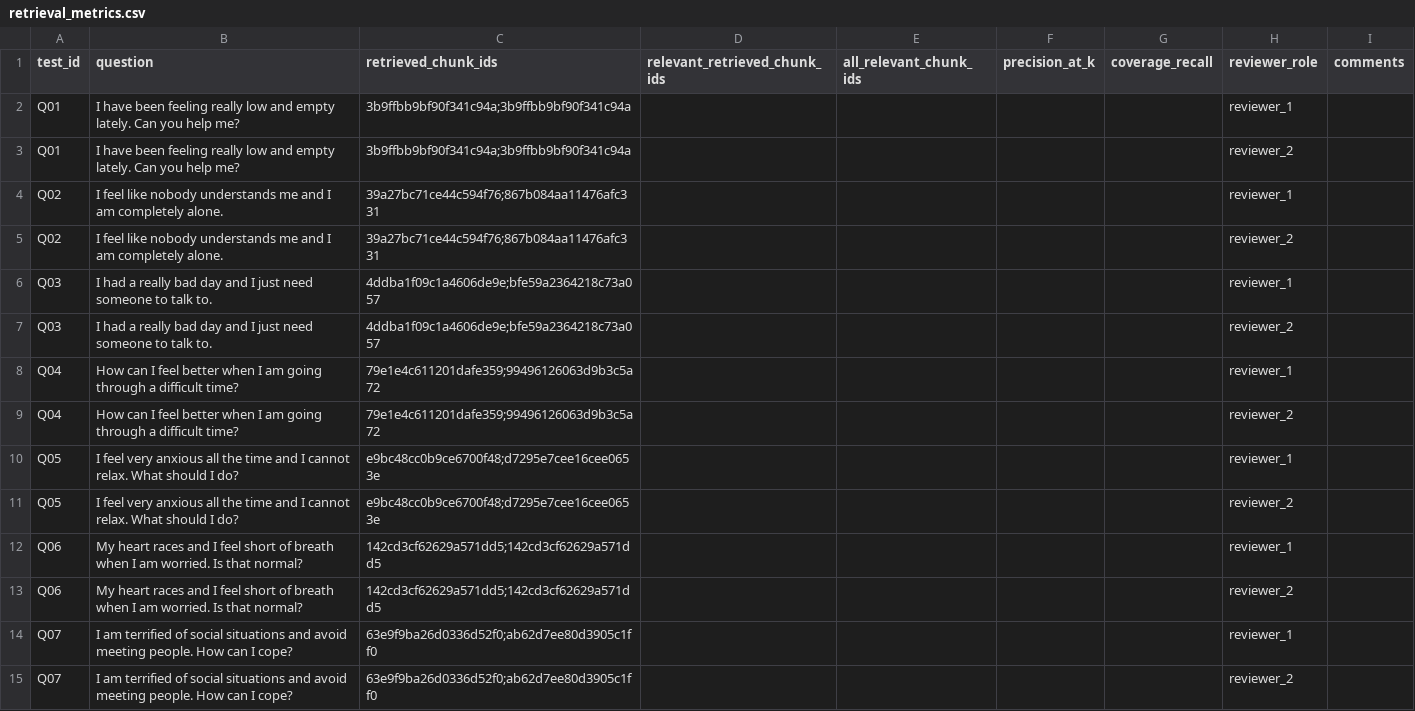
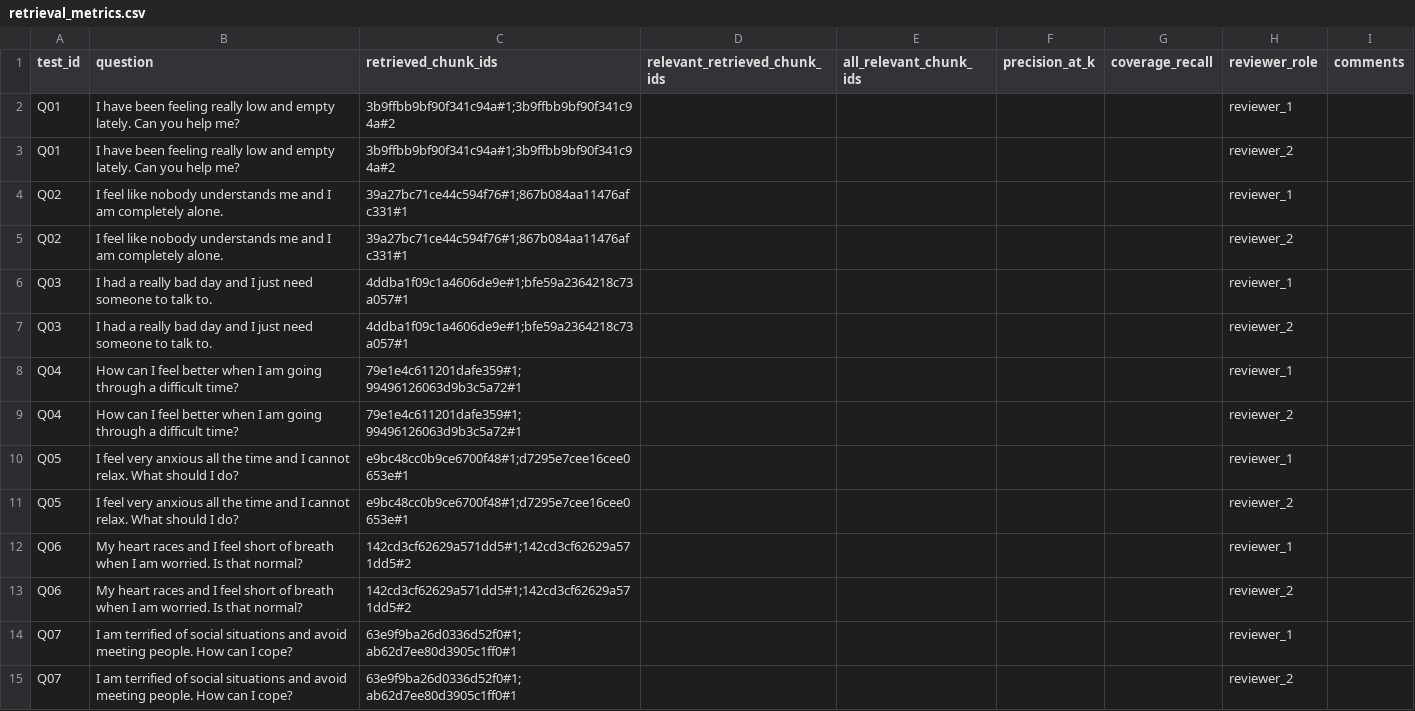
Before and after one commit to Safia-Rasheed-749/Mental-Health-Chatbot, a CSV file: VALIDATION/rag_llm/retrieval_metrics.csv, drawn as a sheet; only a part is shown; the diff covers the shown part only.

```diff
--- a/VALIDATION/rag_llm/retrieval_metrics.csv
+++ b/VALIDATION/rag_llm/retrieval_metrics.csv
@@ -1,15 +1,15 @@
 test_id,question,retrieved_chunk_ids,relevant_retrieved_chunk_ids,all_relevant_chunk_ids,precision_at_k,coverage_recall,reviewer_role,comments
-Q01,I have been feeling really low and empty lately. Can you help me?,3b9ffbb9bf90f341c94a;3b9ffbb9bf90f341c94a,,,,,reviewer_1,
-Q01,I have been feeling really low and empty lately. Can you help me?,3b9ffbb9bf90f341c94a;3b9ffbb9bf90f341c94a,,,,,reviewer_2,
-Q02,I feel like nobody understands me and I am completely alone.,39a27bc71ce44c594f76;867b084aa11476afc331,,,,,reviewer_1,
-Q02,I feel like nobody understands me and I am completely alone.,39a27bc71ce44c594f76;867b084aa11476afc331,,,,,reviewer_2,
-Q03,I had a really bad day and I just need someone to talk to.,4ddba1f09c1a4606de9e;bfe59a2364218c73a057,,,,,reviewer_1,
-Q03,I had a really bad day and I just need someone to talk to.,4ddba1f09c1a4606de9e;bfe59a2364218c73a057,,,,,reviewer_2,
-Q04,How can I feel better when I am going through a difficult time?,79e1e4c611201dafe359;99496126063d9b3c5a72,,,,,reviewer_1,
-Q04,How can I feel better when I am going through a difficult time?,79e1e4c611201dafe359;99496126063d9b3c5a72,,,,,reviewer_2,
-Q05,I feel very anxious all the time and I cannot relax. What should I do?,e9bc48cc0b9ce6700f48;d7295e7cee16cee0653e,,,,,reviewer_1,
-Q05,I feel very anxious all the time and I cannot relax. What should I do?,e9bc48cc0b9ce6700f48;d7295e7cee16cee0653e,,,,,reviewer_2,
-Q06,My heart races and I feel short of breath when I am worried. Is that normal?,142cd3cf62629a571dd5;142cd3cf62629a571dd5,,,,,reviewer_1,
-Q06,My heart races and I feel short of breath when I am worried. Is that normal?,142cd3cf62629a571dd5;142cd3cf62629a571dd5,,,,,reviewer_2,
-Q07,I am terrified of social situations and avoid meeting people. How can I cope?,63e9f9ba26d0336d52f0;ab62d7ee80d3905c1ff0,,,,,reviewer_1,
-Q07,I am terrified of social situations and avoid meeting people. How can I cope?,63e9f9ba26d0336d52f0;ab62d7ee80d3905c1ff0,,,,,reviewer_2,
+Q01,I have been feeling really low and empty lately. Can you help me?,3b9ffbb9bf90f341c94a#1;3b9ffbb9bf90f341c94a#2,,,,,reviewer_1,
+Q01,I have been feeling really low and empty lately. Can you help me?,3b9ffbb9bf90f341c94a#1;3b9ffbb9bf90f341c94a#2,,,,,reviewer_2,
+Q02,I feel like nobody understands me and I am completely alone.,39a27bc71ce44c594f76#1;867b084aa11476afc331#1,,,,,reviewer_1,
+Q02,I feel like nobody understands me and I am completely alone.,39a27bc71ce44c594f76#1;867b084aa11476afc331#1,,,,,reviewer_2,
+Q03,I had a really bad day and I just need someone to talk to.,4ddba1f09c1a4606de9e#1;bfe59a2364218c73a057#1,,,,,reviewer_1,
+Q03,I had a really bad day and I just need someone to talk to.,4ddba1f09c1a4606de9e#1;bfe59a2364218c73a057#1,,,,,reviewer_2,
+Q04,How can I feel better when I am going through a difficult time?,79e1e4c611201dafe359#1;99496126063d9b3c5a72#1,,,,,reviewer_1,
+Q04,How can I feel better when I am going through a difficult time?,79e1e4c611201dafe359#1;99496126063d9b3c5a72#1,,,,,reviewer_2,
+Q05,I feel very anxious all the time and I cannot relax. What should I do?,e9bc48cc0b9ce6700f48#1;d7295e7cee16cee0653e#1,,,,,reviewer_1,
+Q05,I feel very anxious all the time and I cannot relax. What should I do?,e9bc48cc0b9ce6700f48#1;d7295e7cee16cee0653e#1,,,,,reviewer_2,
+Q06,My heart races and I feel short of breath when I am worried. Is that normal?,142cd3cf62629a571dd5#1;142cd3cf62629a571dd5#2,,,,,reviewer_1,
+Q06,My heart races and I feel short of breath when I am worried. Is that normal?,142cd3cf62629a571dd5#1;142cd3cf62629a571dd5#2,,,,,reviewer_2,
+Q07,I am terrified of social situations and avoid meeting people. How can I cope?,63e9f9ba26d0336d52f0#1;ab62d7ee80d3905c1ff0#1,,,,,reviewer_1,
+Q07,I am terrified of social situations and avoid meeting people. How can I cope?,63e9f9ba26d0336d52f0#1;ab62d7ee80d3905c1ff0#1,,,,,reviewer_2,
```
Also changed, not shown: 46 edited cells elsewhere in this file, VALIDATION/safety/crisis_matrix_results.csv, 52 other files.
